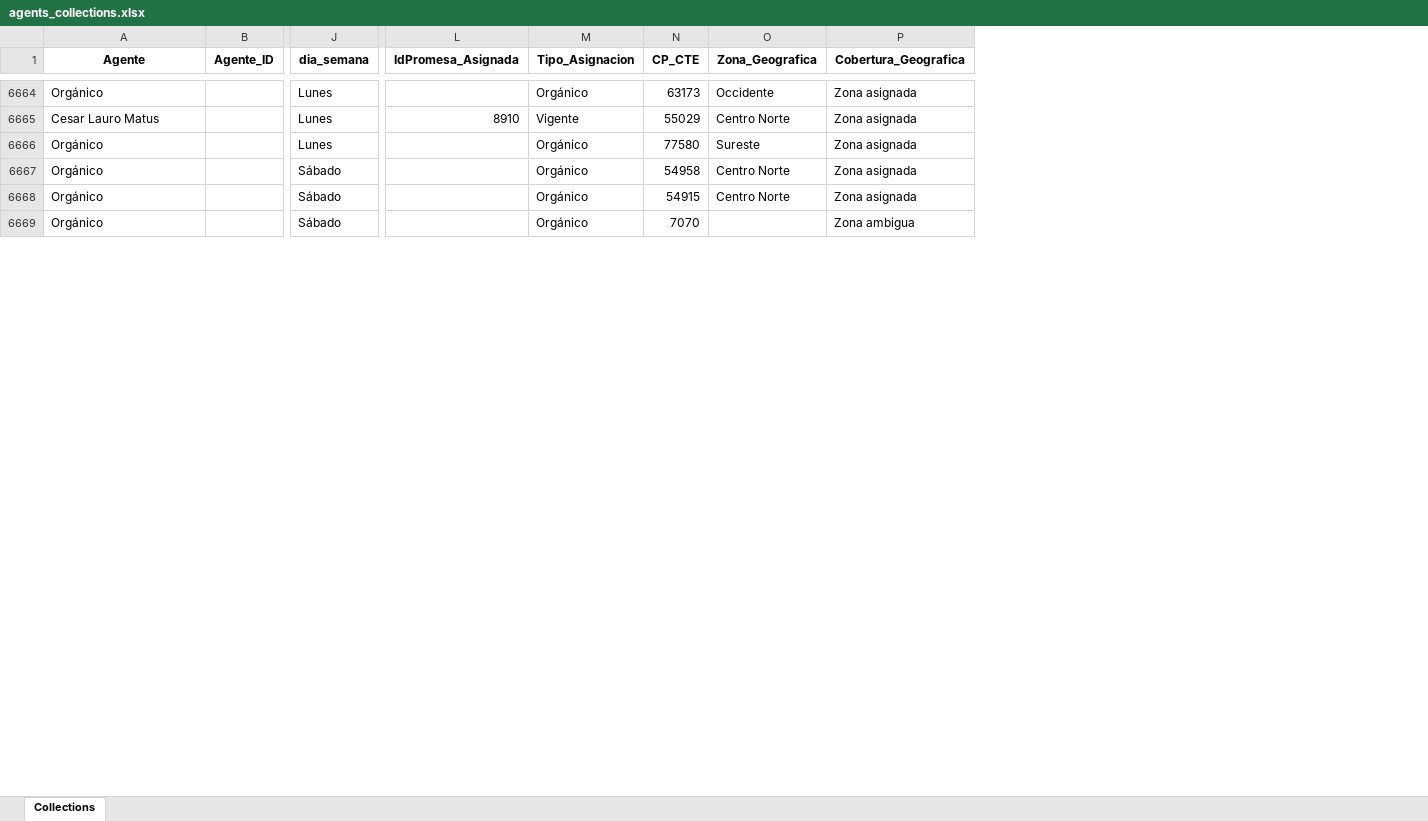
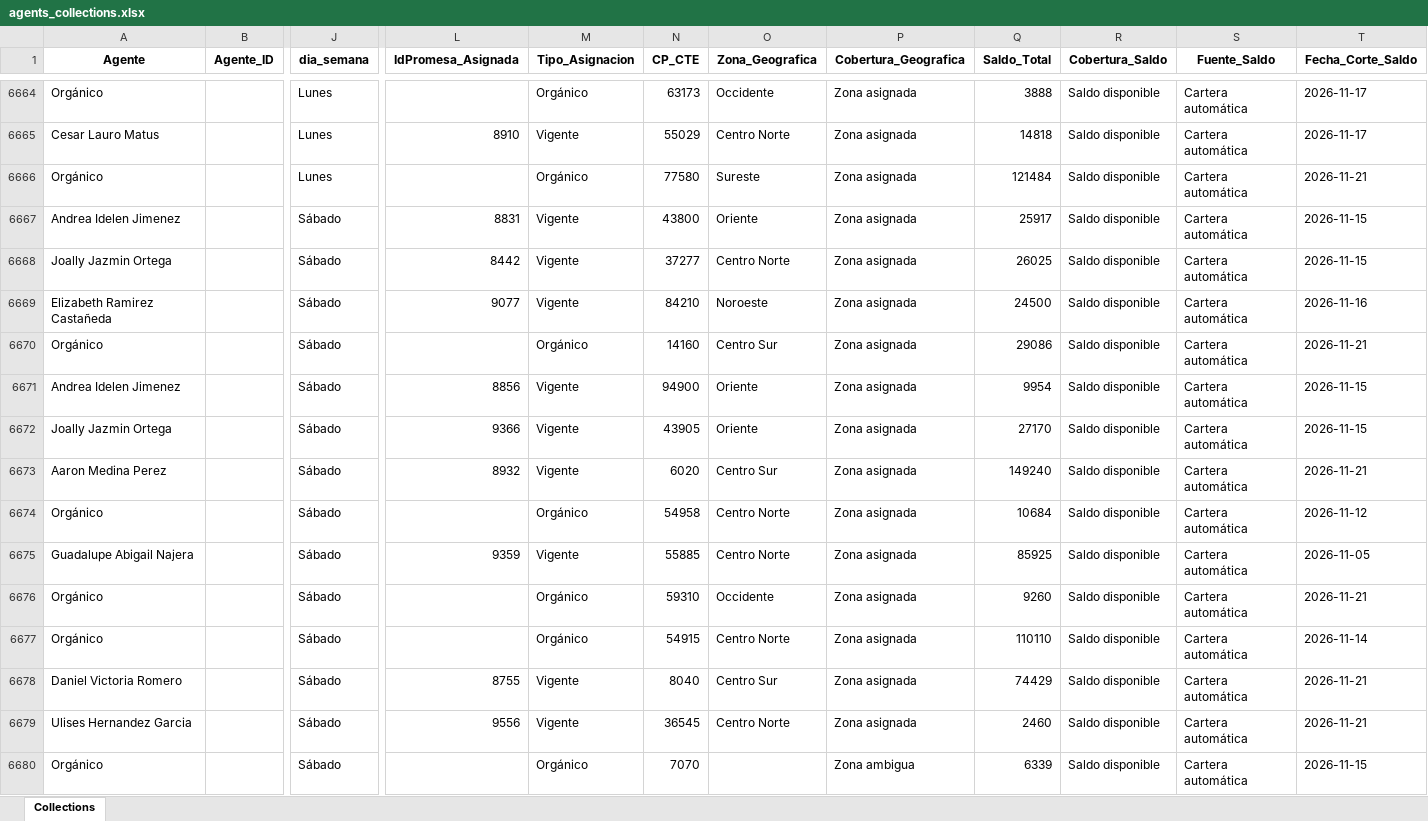
Before and after one commit to ndm-development/Ascendra.AgentsNetCore, an Excel workbook: data/input/agents_collections.xlsx, sheet Collections, drawn as a sheet; only a part is shown, gaps mark what is left out; values as stored, in another font and other column widths than the file's, no borders; rows hold the shown columns only; the diff covers the shown part only; the diff names each change by its address in the sheet, - before the commit and + after, or states it on an @@ line.

```diff
--- a/data/input/agents_collections.xlsx (sheet Collections)
+++ b/data/input/agents_collections.xlsx (sheet Collections)
+column Q (Saldo_Total), rows 6664-6666: 3888 | 14818 | 121484; row 6674: 10684; row 6677: 110110; row 6680: 6339
+column R (Cobertura_Saldo), rows 6664-6666: all Saldo disponible; row 6674: Saldo disponible; row 6677: Saldo disponible; row 6680: Saldo disponible
+column S (Fuente_Saldo), rows 6664-6666: all Cartera automática; row 6674: Cartera automática; row 6677: Cartera automática; row 6680: Cartera automática
+column T (Fecha_Corte_Saldo), rows 6664-6666: 2026-11-17 | 2026-11-17 | 2026-11-21; row 6674: 2026-11-12; row 6677: 2026-11-14; row 6680: 2026-11-15
+row 6667: Andrea Idelen Jimenez |  | Sábado | 8831 | Vigente | 43800 | Oriente | Zona asignada | 25917 | Saldo disponible | Cartera automática | 2026-11-15
+row 6668: Joally Jazmin Ortega |  | Sábado | 8442 | Vigente | 37277 | Centro Norte | Zona asignada | 26025 | Saldo disponible | Cartera automática | 2026-11-15
+row 6669: Elizabeth Ramirez Castañeda |  | Sábado | 9077 | Vigente | 84210 | Noroeste | Zona asignada | 24500 | Saldo disponible | Cartera automática | 2026-11-16
+row 6670: Orgánico |  | Sábado |  | Orgánico | 14160 | Centro Sur | Zona asignada | 29086 | Saldo disponible | Cartera automática | 2026-11-21
+row 6671: Andrea Idelen Jimenez |  | Sábado | 8856 | Vigente | 94900 | Oriente | Zona asignada | 9954 | Saldo disponible | Cartera automática | 2026-11-15
+row 6672: Joally Jazmin Ortega |  | Sábado | 9366 | Vigente | 43905 | Oriente | Zona asignada | 27170 | Saldo disponible | Cartera automática | 2026-11-15
+row 6673: Aaron Medina Perez |  | Sábado | 8932 | Vigente | 6020 | Centro Sur | Zona asignada | 149240 | Saldo disponible | Cartera automática | 2026-11-21
+row 6675: Guadalupe Abigail Najera |  | Sábado | 9359 | Vigente | 55885 | Centro Norte | Zona asignada | 85925 | Saldo disponible | Cartera automática | 2026-11-05
+row 6676: Orgánico |  | Sábado |  | Orgánico | 59310 | Occidente | Zona asignada | 9260 | Saldo disponible | Cartera automática | 2026-11-21
+row 6678: Daniel Victoria Romero |  | Sábado | 8755 | Vigente | 8040 | Centro Sur | Zona asignada | 74429 | Saldo disponible | Cartera automática | 2026-11-21
+row 6679: Ulises Hernandez Garcia |  | Sábado | 9556 | Vigente | 36545 | Centro Norte | Zona asignada | 2460 | Saldo disponible | Cartera automática | 2026-11-21
```
Also changed, not shown: 64 added rows, 1 moved row and 5 edited cells elsewhere in this sheet, data/input/promesas_estatus.xlsx.
